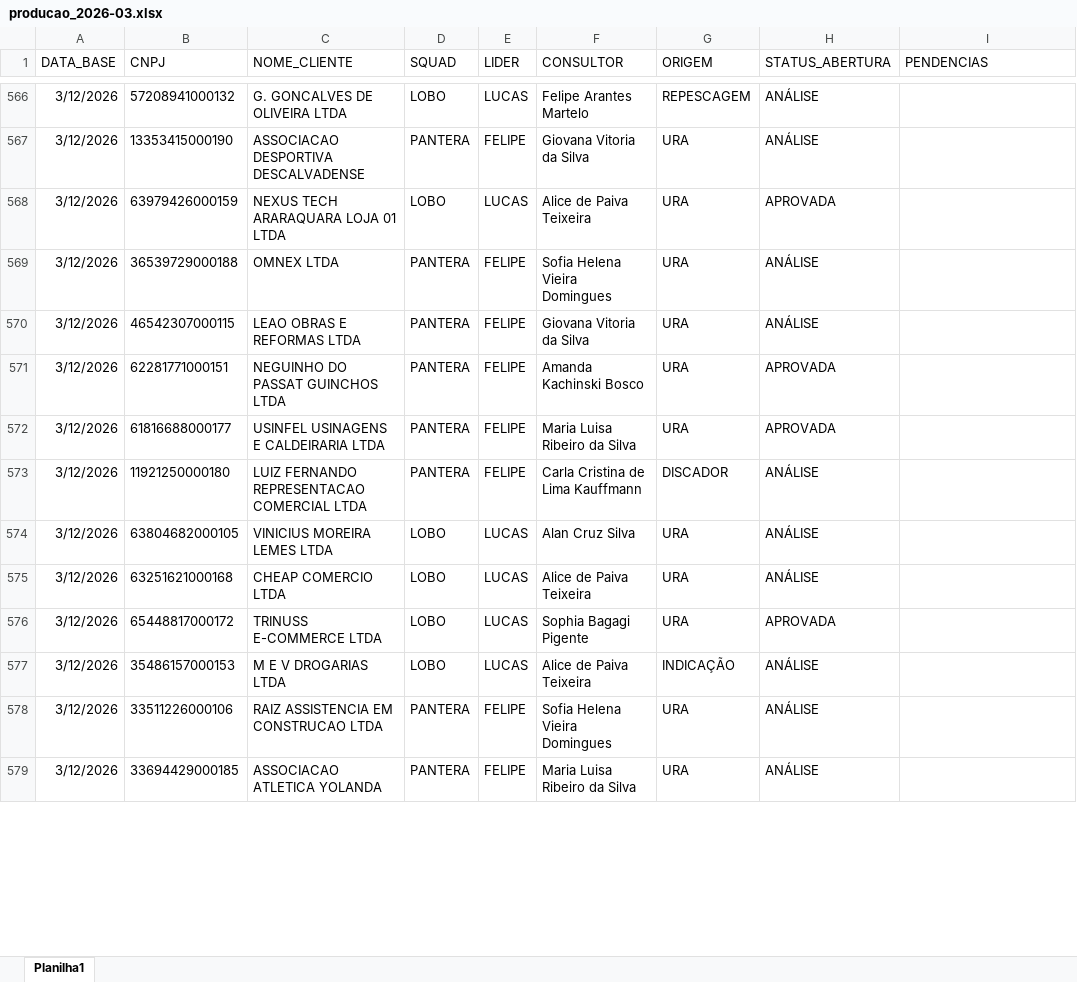
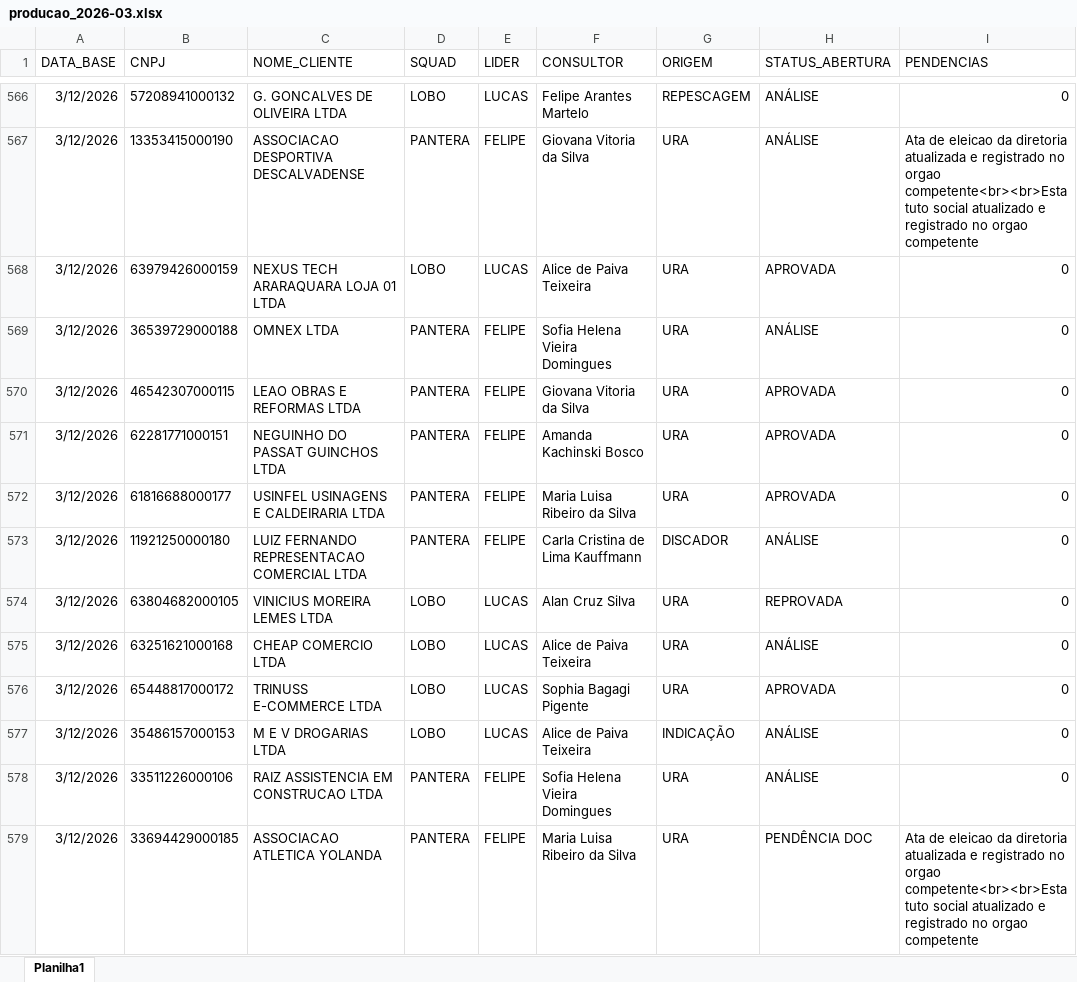
Before and after one commit to Augusto05/atlas, an Excel workbook: first-atlas/producao_2026-03.xlsx, sheet Planilha1, drawn as a sheet; only a part is shown, gaps mark what is left out; values as stored, in another font and other column widths than the file's, no borders; the diff covers the shown part only; the diff names each change by its address in the sheet, - before the commit and + after, or states it on an @@ line.

```diff
--- a/first-atlas/producao_2026-03.xlsx (sheet Planilha1)
+++ b/first-atlas/producao_2026-03.xlsx (sheet Planilha1)
-I566 (PENDENCIAS): (empty)
+I566 (PENDENCIAS): 0
-I567 (PENDENCIAS): (empty)
+I567 (PENDENCIAS): Ata de eleicao da diretoria atualizada e registrado no orgao competente<br><br>Estatuto social atualizado e registrado no orgao competente
-I568:I578 (PENDENCIAS): (empty)
+I568:I578 (PENDENCIAS): 0
-H570 (STATUS_ABERTURA): ANÁLISE
+H570 (STATUS_ABERTURA): APROVADA
-H574 (STATUS_ABERTURA): ANÁLISE
+H574 (STATUS_ABERTURA): REPROVADA
-H579 (STATUS_ABERTURA): ANÁLISE
+H579 (STATUS_ABERTURA): PENDÊNCIA DOC
-I579 (PENDENCIAS): (empty)
+I579 (PENDENCIAS): Ata de eleicao da diretoria atualizada e registrado no orgao competente<br><br>Estatuto social atualizado e registrado no orgao competente
```
Also changed, not shown: 7 added rows and 96 edited cells elsewhere in this sheet, 1 other file.
